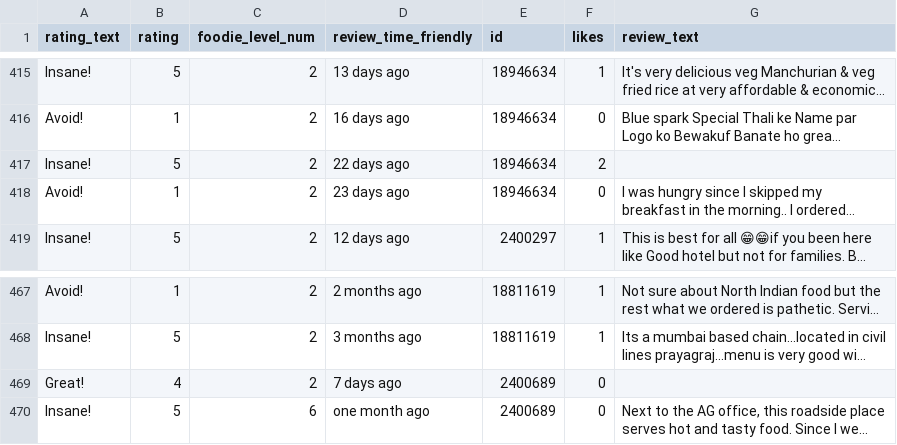
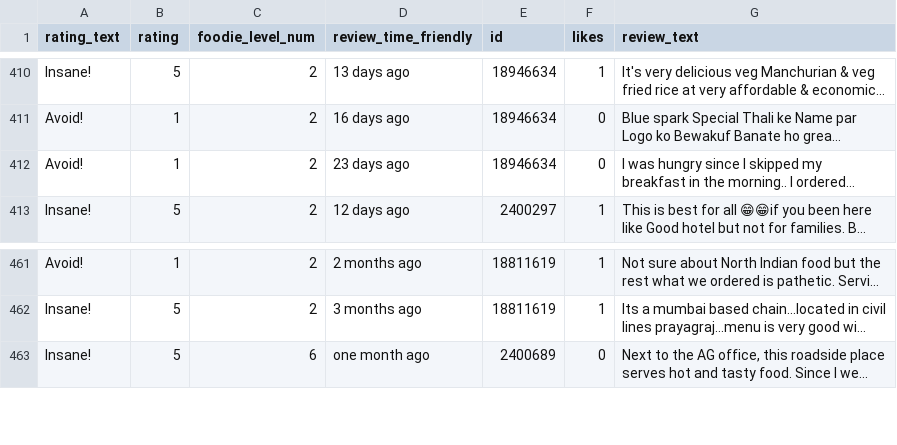
Before and after one commit to lazy-pro/FoodRev, a CSV file: jsonToCSV/CSV_files/revPrayagCSV.csv, drawn as a sheet; only a part is shown, gaps mark what is left out; long unchanged cells end in …; the diff covers the shown part only; the diff names each change by its address in the sheet, - before the commit and + after, or states it on an @@ line.

```diff
--- a/jsonToCSV/CSV_files/revPrayagCSV.csv
+++ b/jsonToCSV/CSV_files/revPrayagCSV.csv
-row 417: Insane! | 5 | 2 | 22 days ago | 18946634 | 2
-row 469: Great! | 4 | 2 | 7 days ago | 2400689 | 0
```
Also changed, not shown: 5 removed rows elsewhere in this file, 1 other file.
